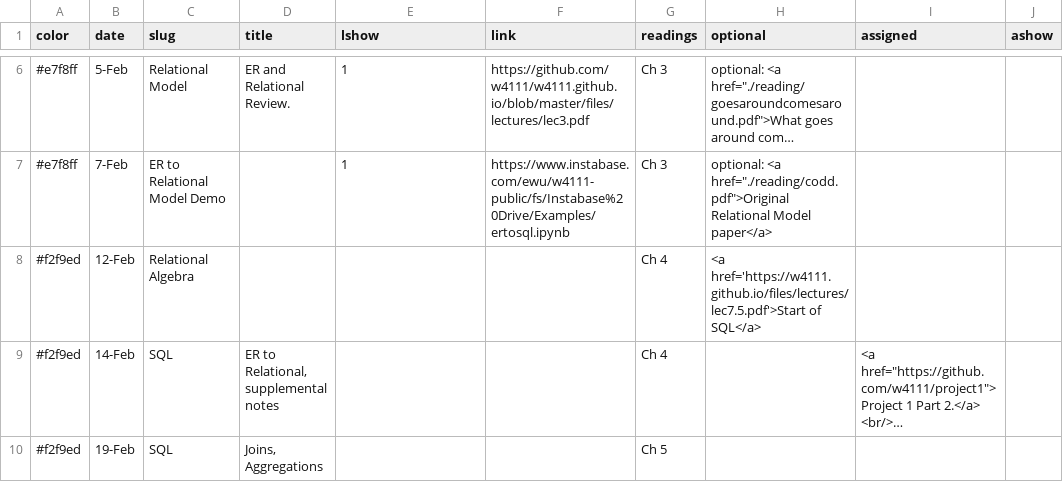
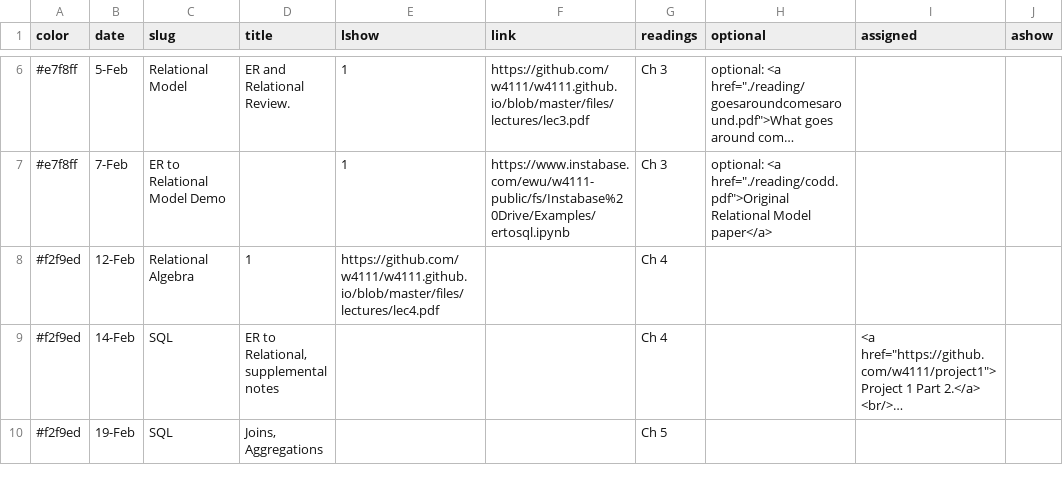
Before and after one commit to KnightMollo/w4111.github.io, a CSV file: _data/schedule.csv, drawn as a sheet; only a part is shown, gaps mark what is left out; long unchanged cells end in …; the diff names each change by its address in the sheet, - before the commit and + after, or states it on an @@ line.

```diff
--- a/_data/schedule.csv
+++ b/_data/schedule.csv
-D8 (title): (empty)
+D8 (title): 1
-E8 (lshow): (empty)
+E8 (lshow): https://github.com/w4111/w4111.github.io/blob/master/files/lectures/lec4.pdf
-H8 (optional): <a href='https://w4111.github.io/files/lectures/lec7.5.pdf'>Start of SQL</a>
+H8 (optional): (empty)
```
Also changed, not shown: 1 other file.
